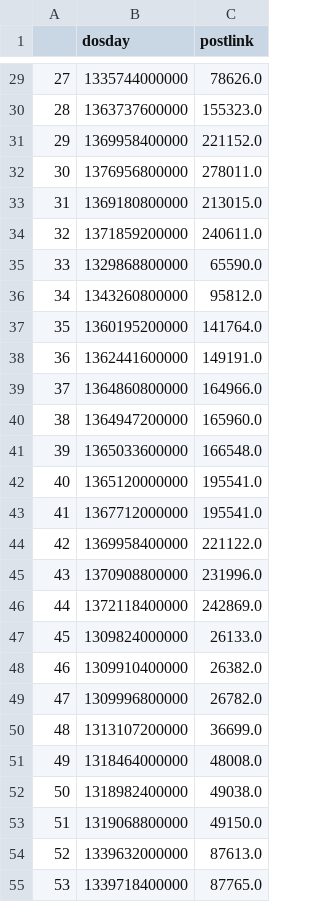
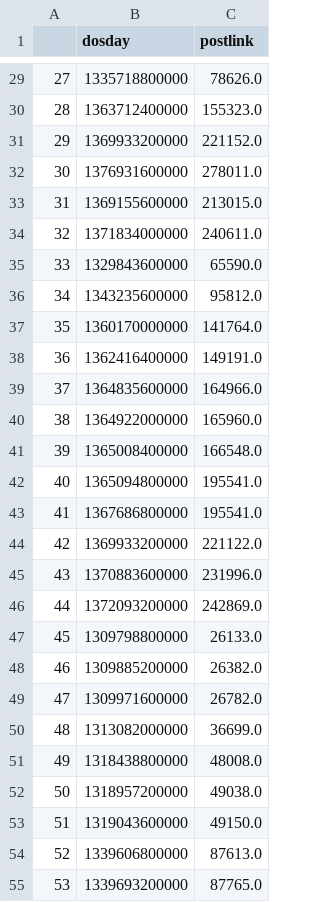
Before and after one commit to baochi0212/BitcoinDDOS, a CSV file: data/raw/metadata/timestamp.csv, drawn as a sheet; only a part is shown, gaps mark what is left out; the diff covers the shown part only.

```diff
--- a/data/raw/metadata/timestamp.csv
+++ b/data/raw/metadata/timestamp.csv
@@ -29,27 +29,27 @@
-27,1335744000000,78626.0
-28,1363737600000,155323.0
-29,1369958400000,221152.0
-30,1376956800000,278011.0
-31,1369180800000,213015.0
-32,1371859200000,240611.0
-33,1329868800000,65590.0
-34,1343260800000,95812.0
-35,1360195200000,141764.0
-36,1362441600000,149191.0
-37,1364860800000,164966.0
-38,1364947200000,165960.0
-39,1365033600000,166548.0
-40,1365120000000,195541.0
-41,1367712000000,195541.0
-42,1369958400000,221122.0
-43,1370908800000,231996.0
-44,1372118400000,242869.0
-45,1309824000000,26133.0
-46,1309910400000,26382.0
-47,1309996800000,26782.0
-48,1313107200000,36699.0
-49,1318464000000,48008.0
-50,1318982400000,49038.0
-51,1319068800000,49150.0
-52,1339632000000,87613.0
-53,1339718400000,87765.0
+27,1335718800000,78626.0
+28,1363712400000,155323.0
+29,1369933200000,221152.0
+30,1376931600000,278011.0
+31,1369155600000,213015.0
+32,1371834000000,240611.0
+33,1329843600000,65590.0
+34,1343235600000,95812.0
+35,1360170000000,141764.0
+36,1362416400000,149191.0
+37,1364835600000,164966.0
+38,1364922000000,165960.0
+39,1365008400000,166548.0
+40,1365094800000,195541.0
+41,1367686800000,195541.0
+42,1369933200000,221122.0
+43,1370883600000,231996.0
+44,1372093200000,242869.0
+45,1309798800000,26133.0
+46,1309885200000,26382.0
+47,1309971600000,26782.0
+48,1313082000000,36699.0
+49,1318438800000,48008.0
+50,1318957200000,49038.0
+51,1319043600000,49150.0
+52,1339606800000,87613.0
+53,1339693200000,87765.0
```
Also changed, not shown: 115 edited cells elsewhere in this file, 3 other files.
